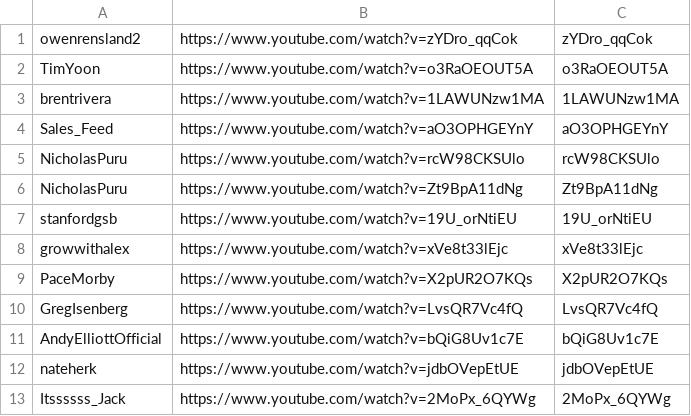
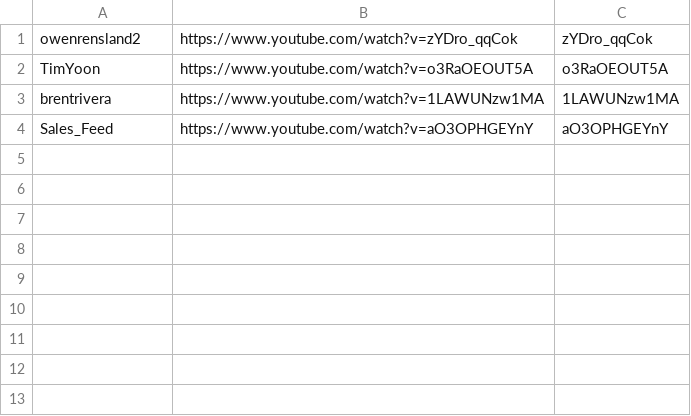
Before and after one commit to technirmata/yt-deep-knowledge-distributed, a TSV file: queue/phase4-remaining.tsv, drawn as a sheet; the diff names each change by its address in the sheet, - before the commit and + after, or states it on an @@ line.

Commit message:
Daily Phase 4 dispatch: refresh remaining queue (2026-07-12)

```diff
--- a/queue/phase4-remaining.tsv
+++ b/queue/phase4-remaining.tsv
-row 5: NicholasPuru | https://www.youtube.com/watch?v=rcW98CKSUlo | rcW98CKSUlo
-row 6: NicholasPuru | https://www.youtube.com/watch?v=Zt9BpA11dNg | Zt9BpA11dNg
-row 7: stanfordgsb | https://www.youtube.com/watch?v=19U_orNtiEU | 19U_orNtiEU
-row 8: growwithalex | https://www.youtube.com/watch?v=xVe8t33lEjc | xVe8t33lEjc
-row 9: PaceMorby | https://www.youtube.com/watch?v=X2pUR2O7KQs | X2pUR2O7KQs
-row 10: GregIsenberg | https://www.youtube.com/watch?v=LvsQR7Vc4fQ | LvsQR7Vc4fQ
-row 11: AndyElliottOfficial | https://www.youtube.com/watch?v=bQiG8Uv1c7E | bQiG8Uv1c7E
-row 12: nateherk | https://www.youtube.com/watch?v=jdbOVepEtUE | jdbOVepEtUE
-row 13: Itssssss_Jack | https://www.youtube.com/watch?v=2MoPx_6QYWg | 2MoPx_6QYWg
```
